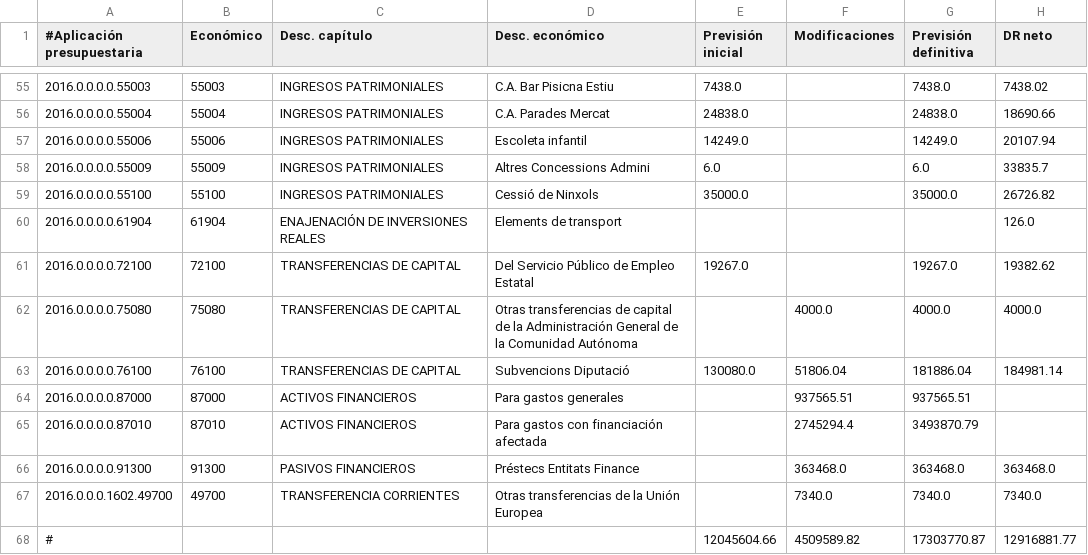
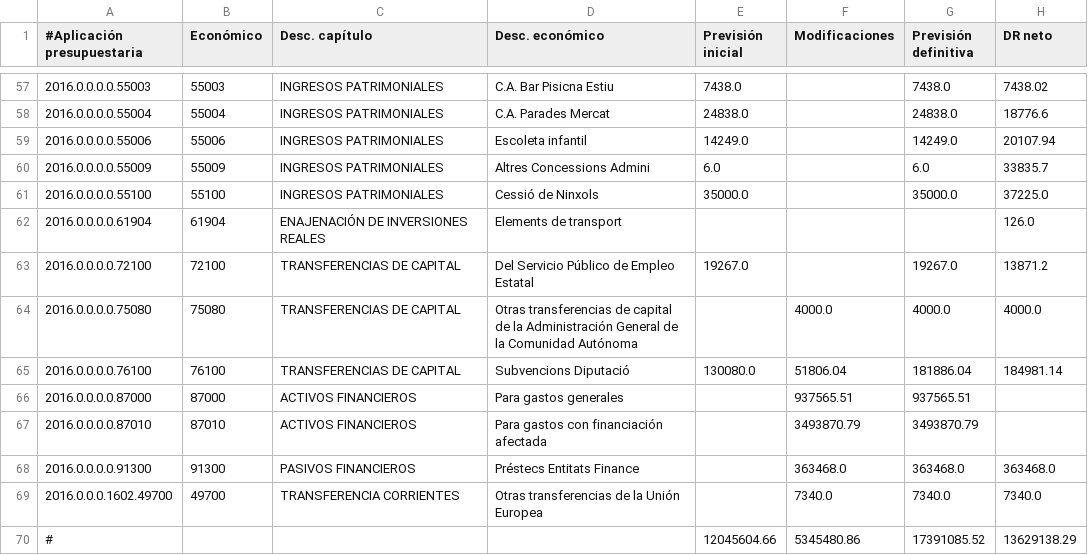
Before and after one commit to civio/presupuesto-silla, a CSV file: data/ca/municipio/2016/ejecucion_ingresos.csv, drawn as a sheet; only a part is shown, gaps mark what is left out; the diff covers the shown part only.

```diff
--- a/data/ca/municipio/2016/ejecucion_ingresos.csv
+++ b/data/ca/municipio/2016/ejecucion_ingresos.csv
@@ -55,8 +57,8 @@
 2016.0.0.0.0.55003,55003,INGRESOS PATRIMONIALES,C.A. Bar Pisicna Estiu,7438.0,,7438.0,7438.02
-2016.0.0.0.0.55004,55004,INGRESOS PATRIMONIALES,C.A. Parades Mercat,24838.0,,24838.0,18690.66
+2016.0.0.0.0.55004,55004,INGRESOS PATRIMONIALES,C.A. Parades Mercat,24838.0,,24838.0,18776.6
 2016.0.0.0.0.55006,55006,INGRESOS PATRIMONIALES,Escoleta infantil,14249.0,,14249.0,20107.94
 2016.0.0.0.0.55009,55009,INGRESOS PATRIMONIALES,Altres Concessions Admini,6.0,,6.0,33835.7
-2016.0.0.0.0.55100,55100,INGRESOS PATRIMONIALES,Cessió de Ninxols,35000.0,,35000.0,26726.82
+2016.0.0.0.0.55100,55100,INGRESOS PATRIMONIALES,Cessió de Ninxols,35000.0,,35000.0,37225.0
 2016.0.0.0.0.61904,61904,ENAJENACIÓN DE INVERSIONES REALES,Elements de transport,,,,126.0
-2016.0.0.0.0.72100,72100,TRANSFERENCIAS DE CAPITAL,Del Servicio Público de Empleo Estatal,19267.0,,19267.0,19382.62
+2016.0.0.0.0.72100,72100,TRANSFERENCIAS DE CAPITAL,Del Servicio Público de Empleo Estatal,19267.0,,19267.0,13871.2
 2016.0.0.0.0.75080,75080,TRANSFERENCIAS DE CAPITAL,Otras transferencias de capital de la Administración General de la Comunidad Autónoma,,4000.0,4000.0,4000.0
@@ -64,5 +66,5 @@
 2016.0.0.0.0.87000,87000,ACTIVOS FINANCIEROS,Para gastos generales,,937565.51,937565.51,
-2016.0.0.0.0.87010,87010,ACTIVOS FINANCIEROS,Para gastos con financiación afectada,,2745294.4,3493870.79,
+2016.0.0.0.0.87010,87010,ACTIVOS FINANCIEROS,Para gastos con financiación afectada,,3493870.79,3493870.79,
 2016.0.0.0.0.91300,91300,PASIVOS FINANCIEROS,Préstecs Entitats Finance,,363468.0,363468.0,363468.0
 2016.0.0.0.1602.49700,49700,TRANSFERENCIA CORRIENTES,Otras transferencias de la Unión Europea,,7340.0,7340.0,7340.0
-#,,,,12045604.66,4509589.82,17303770.87,12916881.77
+#,,,,12045604.66,5345480.86,17391085.52,13629138.29
```
Also changed, not shown: 2 added rows and 50 edited cells elsewhere in this file, 2 other files.
